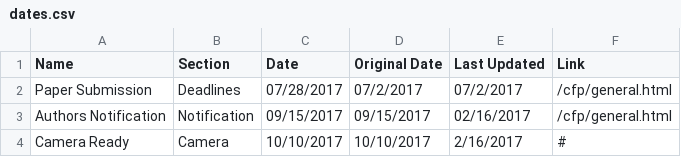
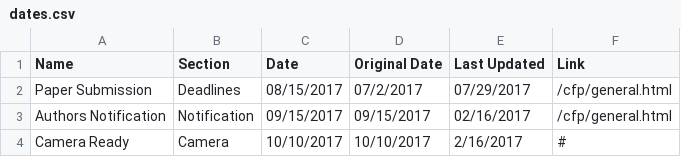
Before and after one commit to inis-web/inis-web.github.io, a CSV file: _data/dates.csv, drawn as a sheet.

Commit message:
moving deadline

```diff
--- a/_data/dates.csv
+++ b/_data/dates.csv
@@ -1,3 +1,3 @@
 Name,Section,Date,Original Date,Last Updated,Link
-Paper Submission,Deadlines,07/28/2017,07/2/2017,07/2/2017,/cfp/general.html
+Paper Submission,Deadlines,08/15/2017,07/2/2017,07/29/2017,/cfp/general.html
 Authors Notification,Notification,09/15/2017,09/15/2017,02/16/2017,/cfp/general.html
```
